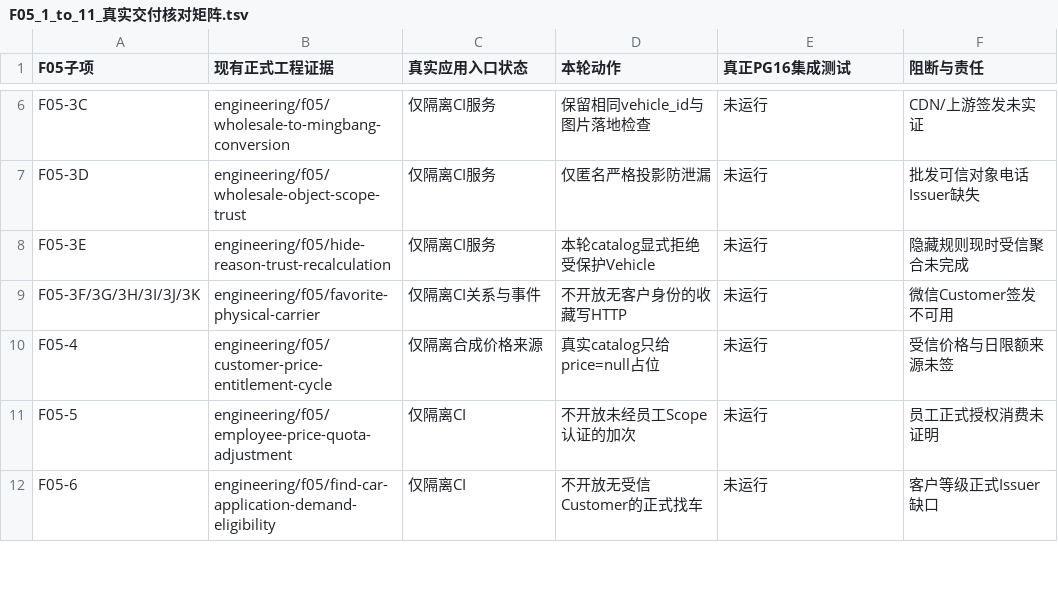
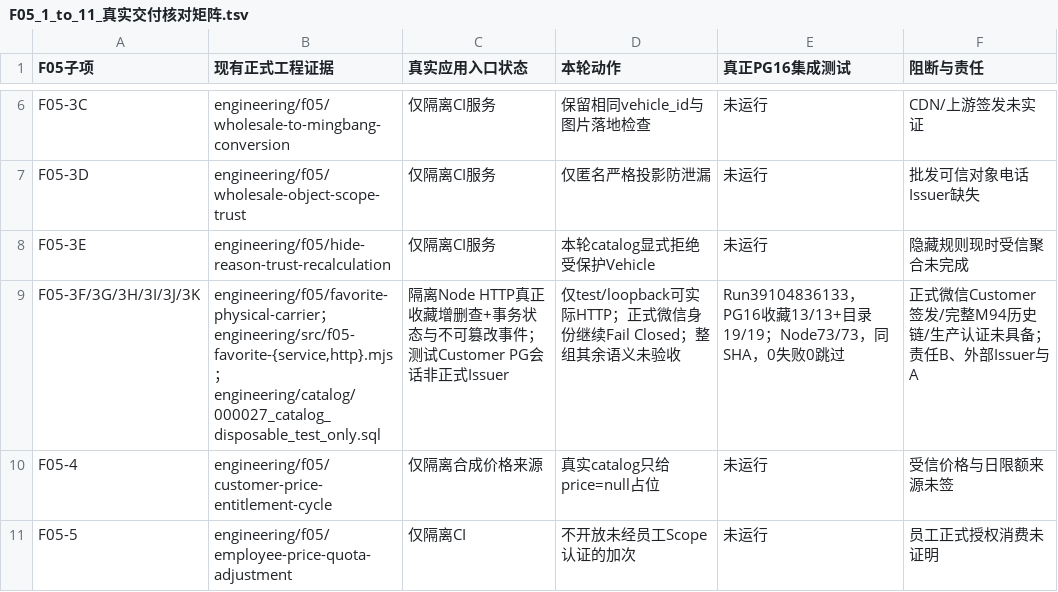
Before and after one commit to suzhe868-arch/mb, a TSV file: engineering/catalog/F05_1_to_11_真实交付核对矩阵.tsv, drawn as a sheet; only a part is shown, gaps mark what is left out; the shorter side is filled out with more unchanged rows.

```diff
--- a/engineering/catalog/F05_1_to_11_真实交付核对矩阵.tsv
+++ b/engineering/catalog/F05_1_to_11_真实交付核对矩阵.tsv
@@ -8,3 +8,3 @@ F05-3D	engineering/f05/wholesale-object-scope-trust	仅隔离CI服务	仅匿名
 F05-3E	engineering/f05/hide-reason-trust-recalculation	仅隔离CI服务	本轮catalog显式拒绝受保护Vehicle	未运行	隐藏规则现时受信聚合未完成
-F05-3F/3G/3H/3I/3J/3K	engineering/f05/favorite-physical-carrier	仅隔离CI关系与事件	不开放无客户身份的收藏写HTTP	未运行	微信Customer签发不可用
+F05-3F/3G/3H/3I/3J/3K	engineering/f05/favorite-physical-carrier；engineering/src/f05-favorite-{service,http}.mjs；engineering/catalog/000027_catalog_disposable_test_only.sql	隔离Node HTTP真正收藏增删查+事务状态与不可篡改事件；测试Customer PG会话非正式Issuer	仅test/loopback可实际HTTP；正式微信身份继续Fail Closed；整组其余语义未验收	Run39104836133，PG16收藏13/13+目录19/19；Node73/73，同SHA，0失败0跳过	正式微信Customer签发/完整M94历史链/生产认证未具备；责任B、外部Issuer与A
 F05-4	engineering/f05/customer-price-entitlement-cycle	仅隔离合成价格来源	真实catalog只给price=null占位	未运行	受信价格与日限额来源未签
```
Also changed, not shown: 4 other files.
